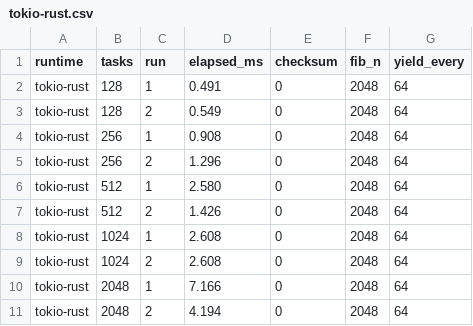
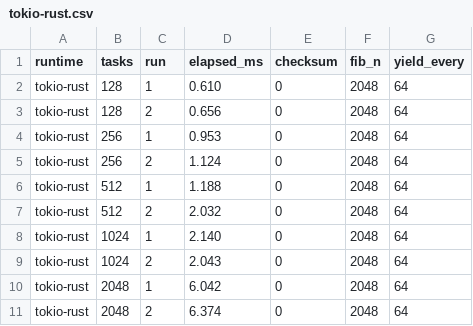
Before and after one commit to nzpr/scaling-test, a CSV file: benchmarks/results/raw/tokio-rust.csv, drawn as a sheet.

```diff
--- a/benchmarks/results/raw/tokio-rust.csv
+++ b/benchmarks/results/raw/tokio-rust.csv
@@ -1,11 +1,11 @@
 runtime,tasks,run,elapsed_ms,checksum,fib_n,yield_every
-tokio-rust,128,1,0.491,0,2048,64
-tokio-rust,128,2,0.549,0,2048,64
-tokio-rust,256,1,0.908,0,2048,64
-tokio-rust,256,2,1.296,0,2048,64
-tokio-rust,512,1,2.580,0,2048,64
-tokio-rust,512,2,1.426,0,2048,64
-tokio-rust,1024,1,2.608,0,2048,64
-tokio-rust,1024,2,2.608,0,2048,64
-tokio-rust,2048,1,7.166,0,2048,64
-tokio-rust,2048,2,4.194,0,2048,64
+tokio-rust,128,1,0.610,0,2048,64
+tokio-rust,128,2,0.656,0,2048,64
+tokio-rust,256,1,0.953,0,2048,64
+tokio-rust,256,2,1.124,0,2048,64
+tokio-rust,512,1,1.188,0,2048,64
+tokio-rust,512,2,2.032,0,2048,64
+tokio-rust,1024,1,2.140,0,2048,64
+tokio-rust,1024,2,2.043,0,2048,64
+tokio-rust,2048,1,6.042,0,2048,64
+tokio-rust,2048,2,6.374,0,2048,64
```
Also changed, not shown: benchmarks/results/raw/ce3.7.0-native.csv, 16 other files.
